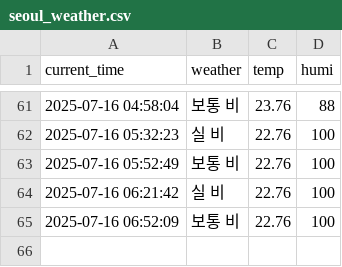
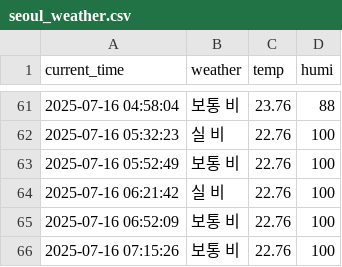
Before and after one commit to jaewoo01/seoul_weather_per_5m, a CSV file: seoul_weather.csv, drawn as a sheet; only a part is shown, gaps mark what is left out; the diff names each change by its address in the sheet, - before the commit and + after, or states it on an @@ line.

```diff
--- a/seoul_weather.csv
+++ b/seoul_weather.csv
+row 66: 2025-07-16 07:15:26 | 보통 비 | 22.76 | 100
```
